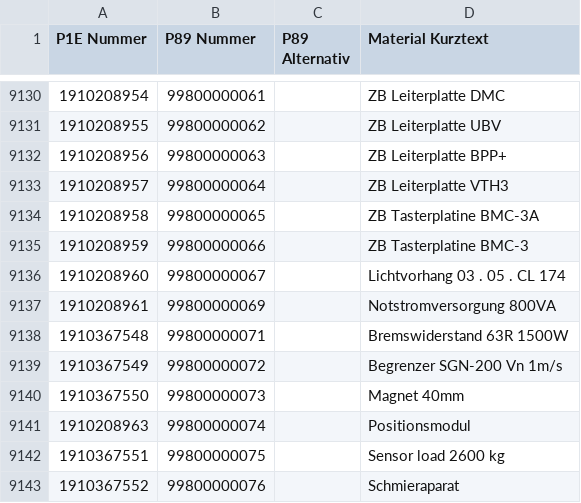
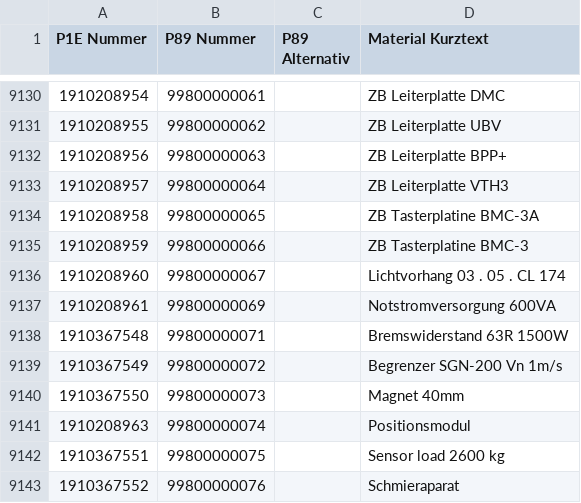
Before and after one commit to Waly1981/ETK_mini, a CSV file: Datenbank.csv, drawn as a sheet; only a part is shown, gaps mark what is left out; the diff names each change by its address in the sheet, - before the commit and + after, or states it on an @@ line.

Commit message:
15.01.2026 - 12:14:40 Uhr

```diff
--- a/Datenbank.csv
+++ b/Datenbank.csv
-D9137 (Material Kurztext): Notstromversorgung 800VA
+D9137 (Material Kurztext): Notstromversorgung 600VA
```
